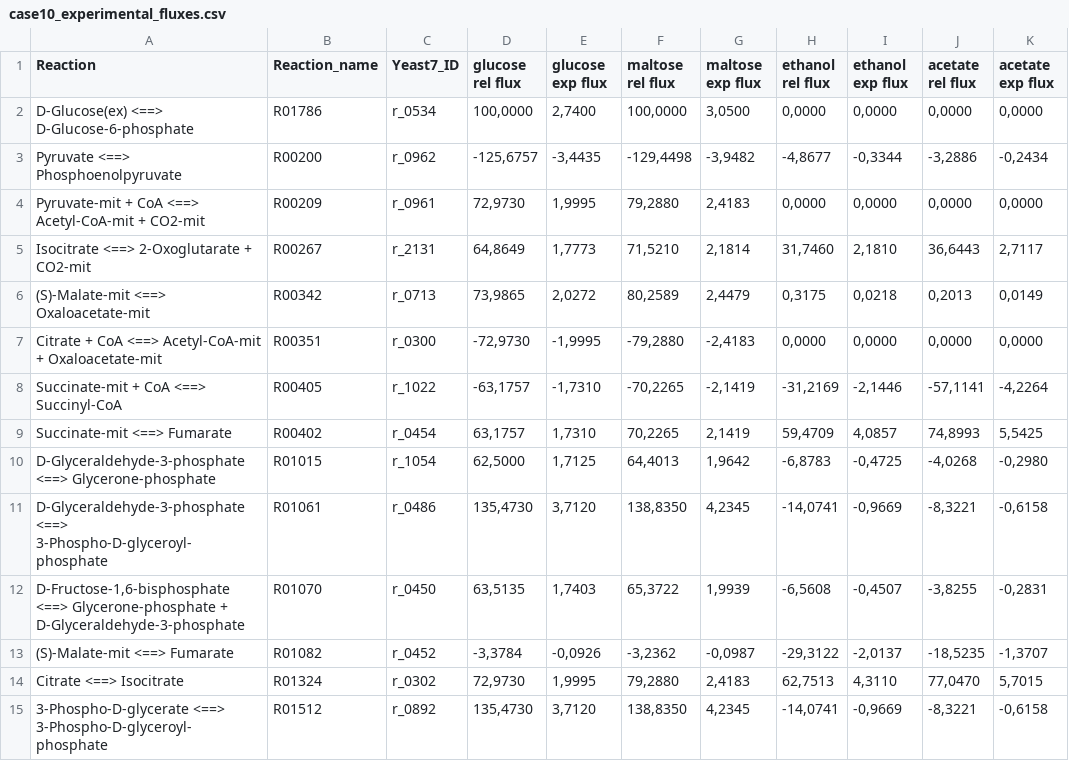
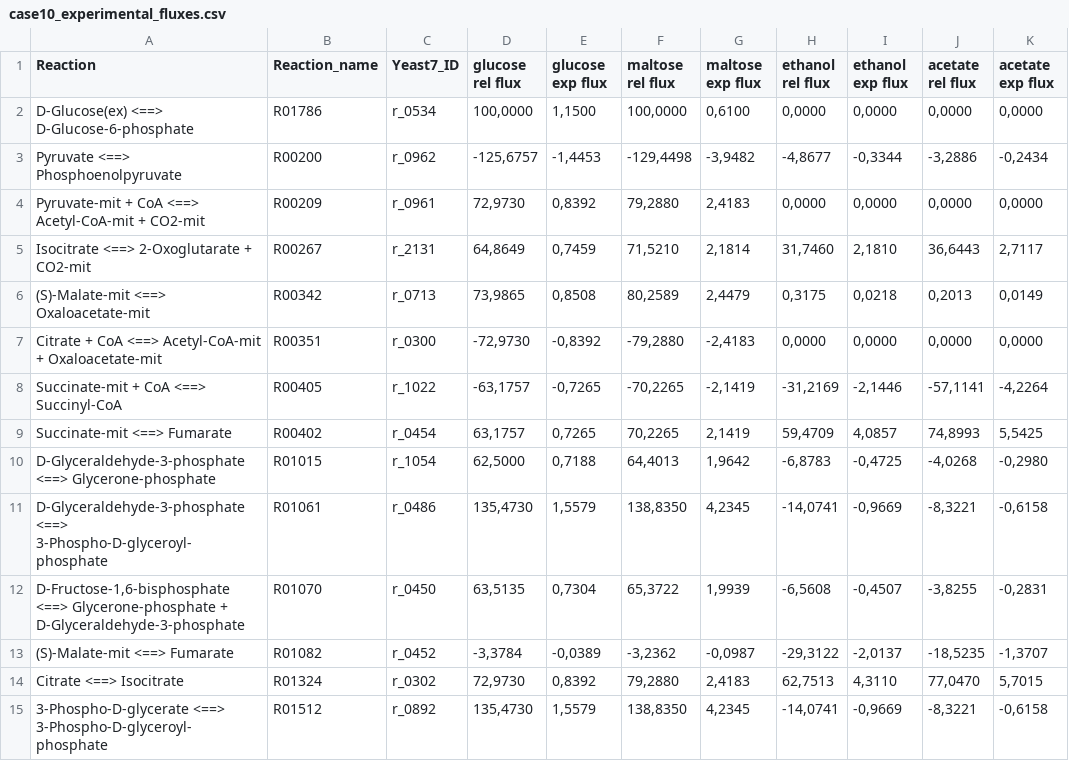
Before and after one commit to TelmaAfonso/DeYeast, a CSV file: Results/Case 10/case10_experimental_fluxes.csv, drawn as a sheet; only a part is shown; the diff covers the shown part only.

Commit message:
Updated case 10 results.

```diff
--- a/Results/Case 10/case10_experimental_fluxes.csv
+++ b/Results/Case 10/case10_experimental_fluxes.csv
@@ -1,15 +1,15 @@
 Reaction;Reaction_name;Yeast7_ID;glucose rel flux;glucose exp flux;maltose rel flux;maltose exp flux;ethanol rel flux;ethanol exp flux;acetate rel flux;acetate exp flux
-D-Glucose(ex) <==> D-Glucose-6-phosphate;R01786;r_0534;100,0000;2,7400;100,0000;3,0500;0,0000;0,0000;0,0000;0,0000
-Pyruvate <==> Phosphoenolpyruvate;R00200;r_0962;-125,6757;-3,4435;-129,4498;-3,9482;-4,8677;-0,3344;-3,2886;-0,2434
-Pyruvate-mit + CoA <==> Acetyl-CoA-mit + CO2-mit;R00209;r_0961;72,9730;1,9995;79,2880;2,4183;0,0000;0,0000;0,0000;0,0000
-Isocitrate <==> 2-Oxoglutarate + CO2-mit;R00267;r_2131;64,8649;1,7773;71,5210;2,1814;31,7460;2,1810;36,6443;2,7117
-(S)-Malate-mit <==> Oxaloacetate-mit;R00342;r_0713;73,9865;2,0272;80,2589;2,4479;0,3175;0,0218;0,2013;0,0149
-Citrate + CoA <==> Acetyl-CoA-mit + Oxaloacetate-mit;R00351;r_0300;-72,9730;-1,9995;-79,2880;-2,4183;0,0000;0,0000;0,0000;0,0000
-Succinate-mit + CoA <==> Succinyl-CoA;R00405;r_1022;-63,1757;-1,7310;-70,2265;-2,1419;-31,2169;-2,1446;-57,1141;-4,2264
-Succinate-mit <==> Fumarate;R00402;r_0454;63,1757;1,7310;70,2265;2,1419;59,4709;4,0857;74,8993;5,5425
-D-Glyceraldehyde-3-phosphate <==> Glycerone-phosphate;R01015;r_1054;62,5000;1,7125;64,4013;1,9642;-6,8783;-0,4725;-4,0268;-0,2980
-D-Glyceraldehyde-3-phosphate <==> 3-Phospho-D-glyceroyl-phosphate;R01061;r_0486;135,4730;3,7120;138,8350;4,2345;-14,0741;-0,9669;-8,3221;-0,6158
-D-Fructose-1,6-bisphosphate <==> Glycerone-phosphate + D-Glyceraldehyde-3-phosphate;R01070;r_0450;63,5135;1,7403;65,3722;1,9939;-6,5608;-0,4507;-3,8255;-0,2831
-(S)-Malate-mit <==> Fumarate;R01082;r_0452;-3,3784;-0,0926;-3,2362;-0,0987;-29,3122;-2,0137;-18,5235;-1,3707
-Citrate <==> Isocitrate;R01324;r_0302;72,9730;1,9995;79,2880;2,4183;62,7513;4,3110;77,0470;5,7015
-3-Phospho-D-glycerate <==> 3-Phospho-D-glyceroyl-phosphate;R01512;r_0892;135,4730;3,7120;138,8350;4,2345;-14,0741;-0,9669;-8,3221;-0,6158
+D-Glucose(ex) <==> D-Glucose-6-phosphate;R01786;r_0534;100,0000;1,1500;100,0000;0,6100;0,0000;0,0000;0,0000;0,0000
+Pyruvate <==> Phosphoenolpyruvate;R00200;r_0962;-125,6757;-1,4453;-129,4498;-3,9482;-4,8677;-0,3344;-3,2886;-0,2434
+Pyruvate-mit + CoA <==> Acetyl-CoA-mit + CO2-mit;R00209;r_0961;72,9730;0,8392;79,2880;2,4183;0,0000;0,0000;0,0000;0,0000
+Isocitrate <==> 2-Oxoglutarate + CO2-mit;R00267;r_2131;64,8649;0,7459;71,5210;2,1814;31,7460;2,1810;36,6443;2,7117
+(S)-Malate-mit <==> Oxaloacetate-mit;R00342;r_0713;73,9865;0,8508;80,2589;2,4479;0,3175;0,0218;0,2013;0,0149
+Citrate + CoA <==> Acetyl-CoA-mit + Oxaloacetate-mit;R00351;r_0300;-72,9730;-0,8392;-79,2880;-2,4183;0,0000;0,0000;0,0000;0,0000
+Succinate-mit + CoA <==> Succinyl-CoA;R00405;r_1022;-63,1757;-0,7265;-70,2265;-2,1419;-31,2169;-2,1446;-57,1141;-4,2264
+Succinate-mit <==> Fumarate;R00402;r_0454;63,1757;0,7265;70,2265;2,1419;59,4709;4,0857;74,8993;5,5425
+D-Glyceraldehyde-3-phosphate <==> Glycerone-phosphate;R01015;r_1054;62,5000;0,7188;64,4013;1,9642;-6,8783;-0,4725;-4,0268;-0,2980
+D-Glyceraldehyde-3-phosphate <==> 3-Phospho-D-glyceroyl-phosphate;R01061;r_0486;135,4730;1,5579;138,8350;4,2345;-14,0741;-0,9669;-8,3221;-0,6158
+D-Fructose-1,6-bisphosphate <==> Glycerone-phosphate + D-Glyceraldehyde-3-phosphate;R01070;r_0450;63,5135;0,7304;65,3722;1,9939;-6,5608;-0,4507;-3,8255;-0,2831
+(S)-Malate-mit <==> Fumarate;R01082;r_0452;-3,3784;-0,0389;-3,2362;-0,0987;-29,3122;-2,0137;-18,5235;-1,3707
+Citrate <==> Isocitrate;R01324;r_0302;72,9730;0,8392;79,2880;2,4183;62,7513;4,3110;77,0470;5,7015
+3-Phospho-D-glycerate <==> 3-Phospho-D-glyceroyl-phosphate;R01512;r_0892;135,4730;1,5579;138,8350;4,2345;-14,0741;-0,9669;-8,3221;-0,6158
```
Also changed, not shown: 17 edited cells elsewhere in this file, 24 other files.
